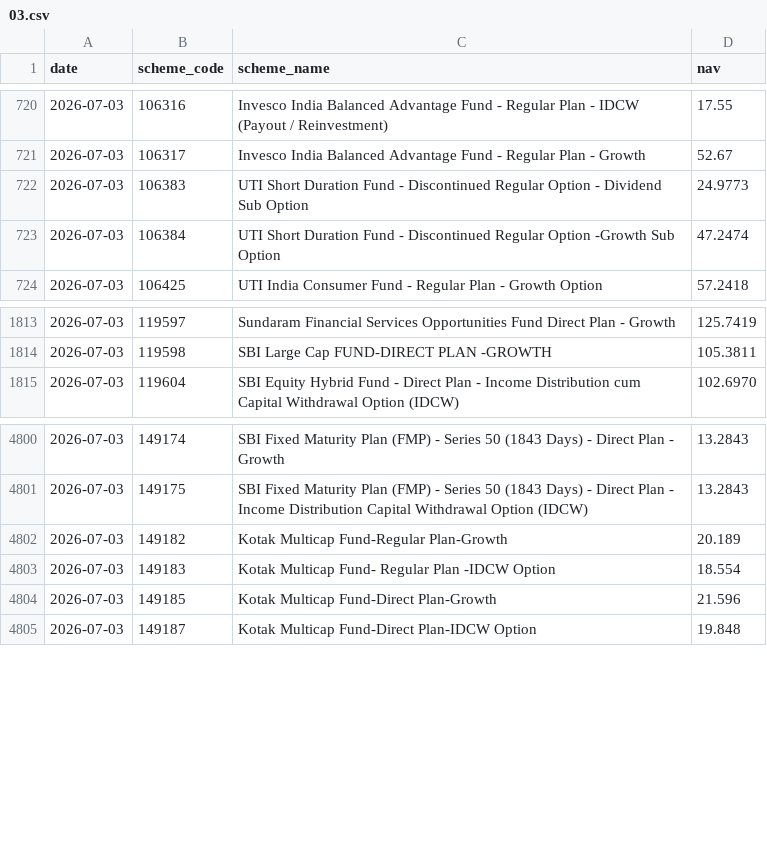
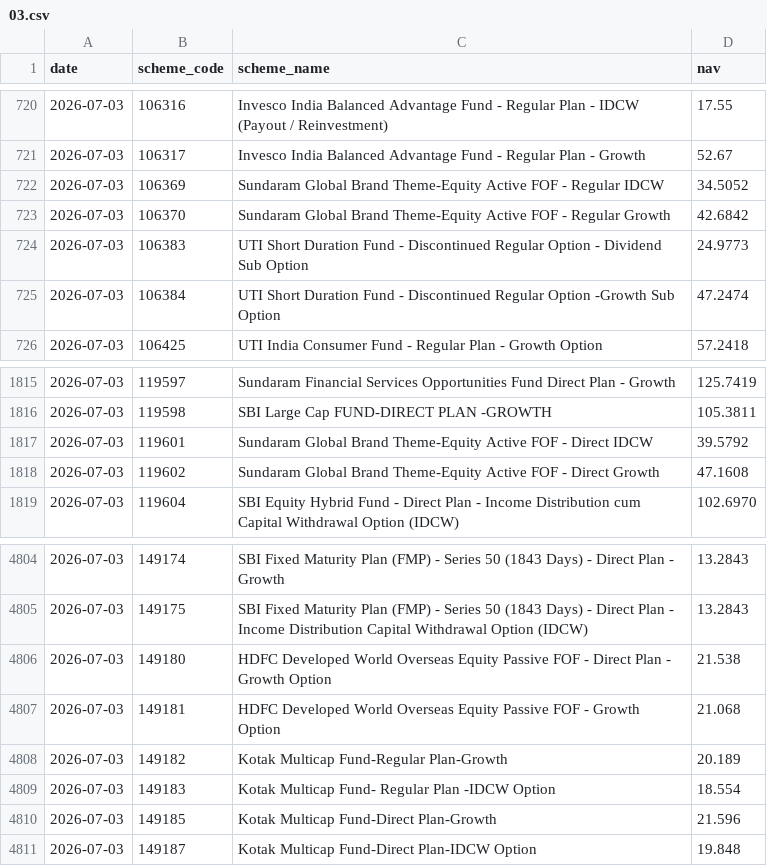
Before and after one commit to shahroz-a/mutual-fund-historical-data, a CSV file: data/Year/2026/07/03.csv, drawn as a sheet; only a part is shown, gaps mark what is left out.

```diff
--- a/data/Year/2026/07/03.csv
+++ b/data/Year/2026/07/03.csv
@@ -721,2 +721,4 @@ date,scheme_code,scheme_name,nav
 2026-07-03,106317,Invesco India Balanced Advantage Fund - Regular Plan - Growth,52.67
+2026-07-03,106369,Sundaram Global Brand Theme-Equity Active FOF - Regular IDCW,34.5052
+2026-07-03,106370,Sundaram Global Brand Theme-Equity Active FOF - Regular Growth,42.6842
 2026-07-03,106383,UTI Short Duration Fund - Discontinued Regular Option - Dividend Sub Option,24.9773
@@ -1814,2 +1816,4 @@ date,scheme_code,scheme_name,nav
 2026-07-03,119598,SBI Large Cap FUND-DIRECT PLAN -GROWTH,105.3811
+2026-07-03,119601,Sundaram Global Brand Theme-Equity Active FOF - Direct IDCW,39.5792
+2026-07-03,119602,Sundaram Global Brand Theme-Equity Active FOF - Direct Growth,47.1608
 2026-07-03,119604,SBI Equity Hybrid Fund - Direct Plan - Income Distribution cum Capital Withdrawal Option (IDCW),102.6970
@@ -4801,2 +4805,4 @@ date,scheme_code,scheme_name,nav
 2026-07-03,149175,SBI Fixed Maturity Plan (FMP) - Series 50 (1843 Days) - Direct Plan - Income Distribution Capital Withdrawal Option (IDCW),13.2843
+2026-07-03,149180,HDFC Developed World Overseas Equity Passive FOF - Direct Plan - Growth Option,21.538
+2026-07-03,149181,HDFC Developed World Overseas Equity Passive FOF - Growth Option,21.068
 2026-07-03,149182,Kotak Multicap Fund-Regular Plan-Growth,20.189
```
Also changed, not shown: data/Year/2026/07/02.csv, 7 other files.
